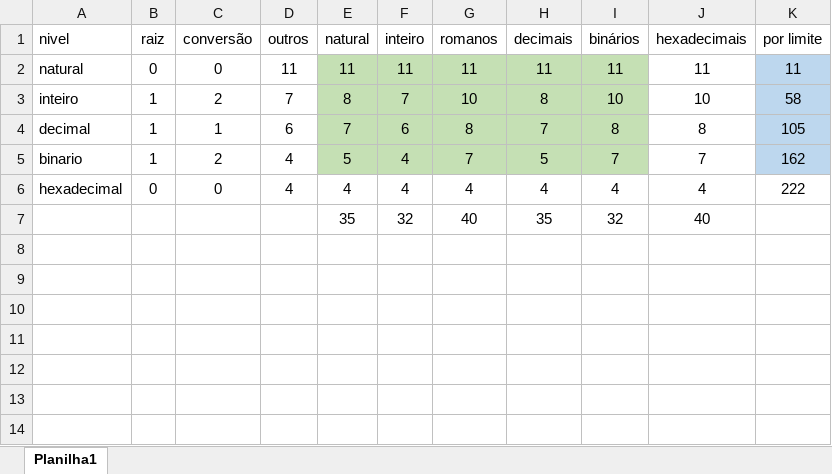
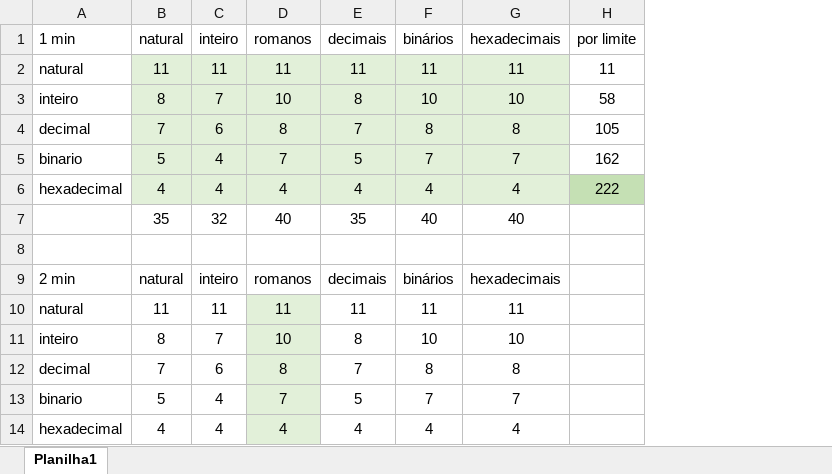
Before and after one commit to rwcinoto/appcinoto, an Excel workbook: site/treinos.xlsx, sheet Planilha1, drawn as a sheet; values as stored, in another font and other column widths than the file's, no borders; removed rows and columns are numbered as before the commit, all else as after; the diff names each change by its address in the sheet, - before the commit and + after, or states it on an @@ line.

```diff
--- a/site/treinos.xlsx (sheet Planilha1)
+++ b/site/treinos.xlsx (sheet Planilha1)
-column B (raiz), rows 2-6: 0 | 1 | 1 | 1 | 0
-column C (conversão), rows 2-6: 0 | 2 | 1 | 2 | 0
-column D (outros), rows 2-6: 11 | 7 | 6 | 4 | 4
-A1: nivel
+A1: 1 min
-B2:F5 fill: #C5E0B4
+B2:F5 fill: #E2F0D9
-G2:G5 fill: none
+G2:G5 fill: #E2F0D9
-H2:H5 fill: #BDD7EE
+H2:H5 fill: none
-B6:G6 fill: none
+B6:G6 fill: #E2F0D9
-H6 fill: none
+H6 fill: #C5E0B4
-F7 (binários): 32
+F7 (binários): 40
+row 8: (empty)
+row 9: 2 min | natural | inteiro | romanos | decimais | binários | hexadecimais
+row 10: natural | 11 | 11 | 11 | 11 | 11 | 11
+row 11: inteiro | 8 | 7 | 10 | 8 | 10 | 10
+row 12: decimal | 7 | 6 | 8 | 7 | 8 | 8
+row 13: binario | 5 | 4 | 7 | 5 | 7 | 7
+row 14: hexadecimal | 4 | 4 | 4 | 4 | 4 | 4
```
Also changed, not shown: formulas that keep their value, 18 other files.
